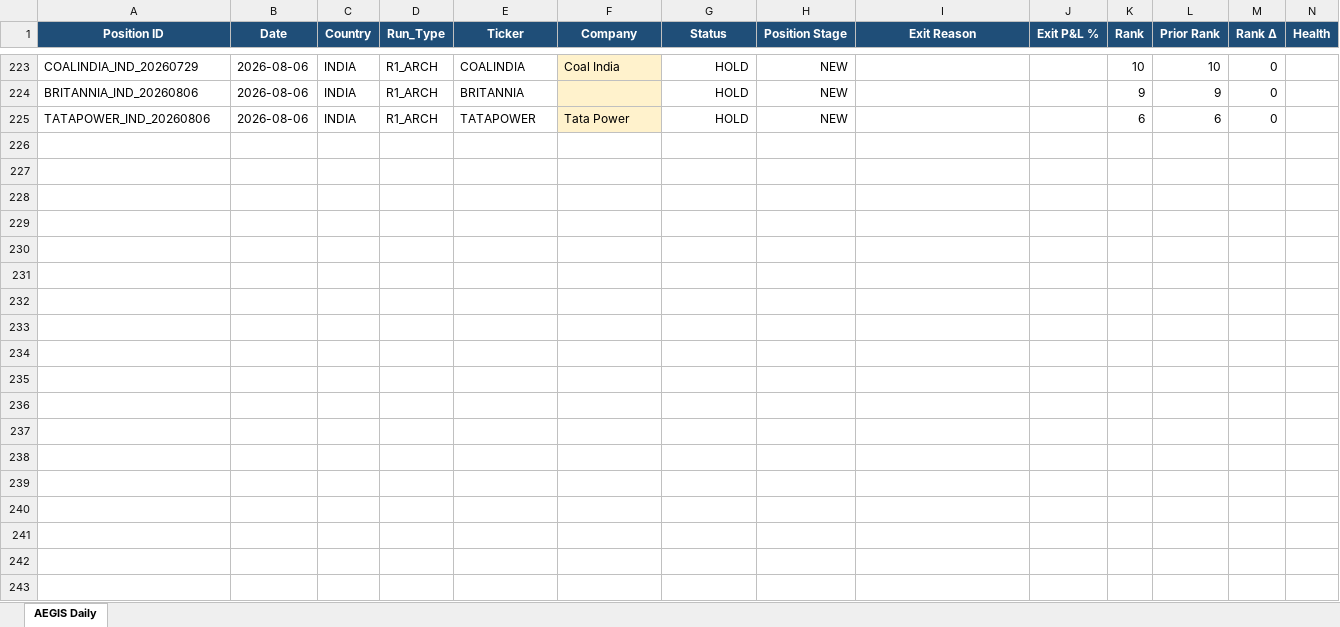
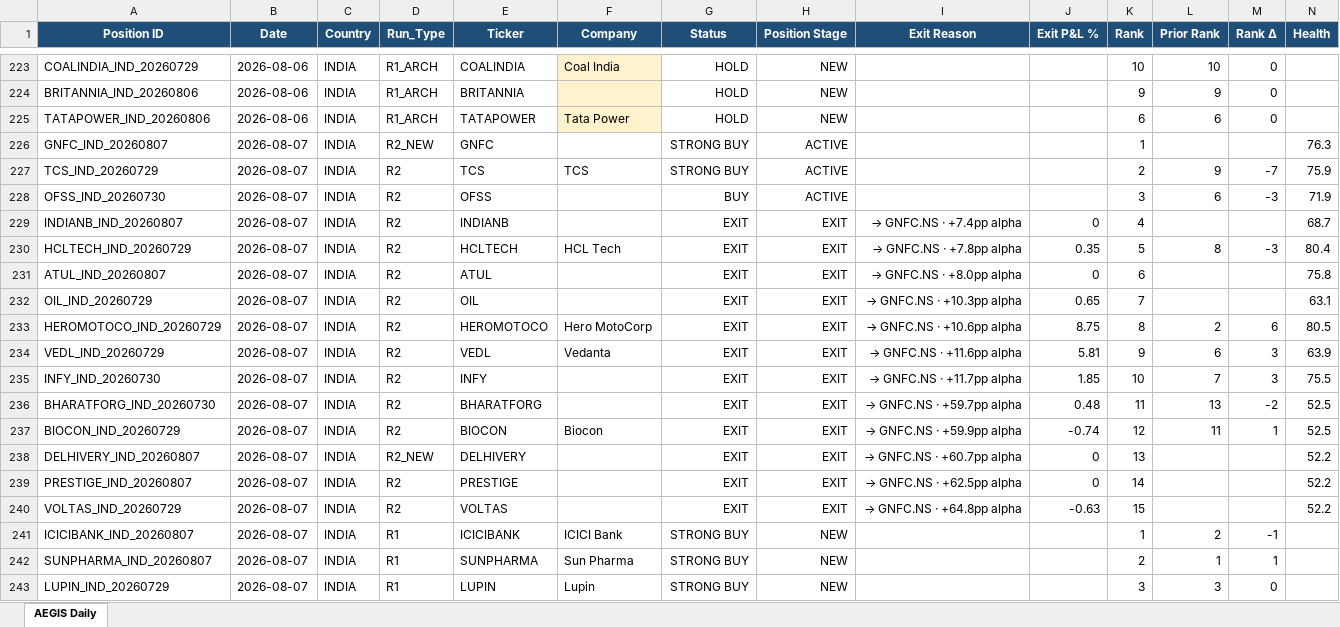
Before and after one commit to gujja330/NexaQuant, an Excel workbook: reports/telegram/aegis_history.xlsx, sheet AEGIS Daily, drawn as a sheet; only a part is shown, gaps mark what is left out; values as stored, in another font and other column widths than the file's, no borders; rows hold the shown columns only; the diff covers the shown part only; the diff names each change by its address in the sheet, - before the commit and + after, or states it on an @@ line.

Commit message:
AEGIS daily: append market data + refresh report + DB [skip ci]

```diff
--- a/reports/telegram/aegis_history.xlsx (sheet AEGIS Daily)
+++ b/reports/telegram/aegis_history.xlsx (sheet AEGIS Daily)
+row 226: GNFC_IND_20260807 | 2026-08-07 | INDIA | R2_NEW | GNFC |  | STRONG BUY | ACTIVE |  |  | 1 |  |  | 76.3
+row 227: TCS_IND_20260729 | 2026-08-07 | INDIA | R2 | TCS | TCS | STRONG BUY | ACTIVE |  |  | 2 | 9 | -7 | 75.9
+row 228: OFSS_IND_20260730 | 2026-08-07 | INDIA | R2 | OFSS |  | BUY | ACTIVE |  |  | 3 | 6 | -3 | 71.9
+row 229: INDIANB_IND_20260807 | 2026-08-07 | INDIA | R2 | INDIANB |  | EXIT | EXIT | → GNFC.NS · +7.4pp alpha | 0 | 4 |  |  | 68.7
+row 230: HCLTECH_IND_20260729 | 2026-08-07 | INDIA | R2 | HCLTECH | HCL Tech | EXIT | EXIT | → GNFC.NS · +7.8pp alpha | 0.35 | 5 | 8 | -3 | 80.4
+row 231: ATUL_IND_20260807 | 2026-08-07 | INDIA | R2 | ATUL |  | EXIT | EXIT | → GNFC.NS · +8.0pp alpha | 0 | 6 |  |  | 75.8
+row 232: OIL_IND_20260729 | 2026-08-07 | INDIA | R2 | OIL |  | EXIT | EXIT | → GNFC.NS · +10.3pp alpha | 0.65 | 7 |  |  | 63.1
+row 233: HEROMOTOCO_IND_20260729 | 2026-08-07 | INDIA | R2 | HEROMOTOCO | Hero MotoCorp | EXIT | EXIT | → GNFC.NS · +10.6pp alpha | 8.75 | 8 | 2 | 6 | 80.5
+row 234: VEDL_IND_20260729 | 2026-08-07 | INDIA | R2 | VEDL | Vedanta | EXIT | EXIT | → GNFC.NS · +11.6pp alpha | 5.81 | 9 | 6 | 3 | 63.9
+row 235: INFY_IND_20260730 | 2026-08-07 | INDIA | R2 | INFY |  | EXIT | EXIT | → GNFC.NS · +11.7pp alpha | 1.85 | 10 | 7 | 3 | 75.5
+row 236: BHARATFORG_IND_20260730 | 2026-08-07 | INDIA | R2 | BHARATFORG |  | EXIT | EXIT | → GNFC.NS · +59.7pp alpha | 0.48 | 11 | 13 | -2 | 52.5
+row 237: BIOCON_IND_20260729 | 2026-08-07 | INDIA | R2 | BIOCON | Biocon | EXIT | EXIT | → GNFC.NS · +59.9pp alpha | -0.74 | 12 | 11 | 1 | 52.5
+row 238: DELHIVERY_IND_20260807 | 2026-08-07 | INDIA | R2_NEW | DELHIVERY |  | EXIT | EXIT | → GNFC.NS · +60.7pp alpha | 0 | 13 |  |  | 52.2
+row 239: PRESTIGE_IND_20260807 | 2026-08-07 | INDIA | R2 | PRESTIGE |  | EXIT | EXIT | → GNFC.NS · +62.5pp alpha | 0 | 14 |  |  | 52.2
+row 240: VOLTAS_IND_20260729 | 2026-08-07 | INDIA | R2 | VOLTAS |  | EXIT | EXIT | → GNFC.NS · +64.8pp alpha | -0.63 | 15 |  |  | 52.2
+row 241: ICICIBANK_IND_20260807 | 2026-08-07 | INDIA | R1 | ICICIBANK | ICICI Bank | STRONG BUY | NEW |  |  | 1 | 2 | -1
+row 242: SUNPHARMA_IND_20260807 | 2026-08-07 | INDIA | R1 | SUNPHARMA | Sun Pharma | STRONG BUY | NEW |  |  | 2 | 1 | 1
+row 243: LUPIN_IND_20260729 | 2026-08-07 | INDIA | R1 | LUPIN | Lupin | STRONG BUY | NEW |  |  | 3 | 3 | 0
```
Also changed, not shown: 38 added rows elsewhere in this sheet, reports/AEGIS_LATEST.xlsx, 36 other files.
